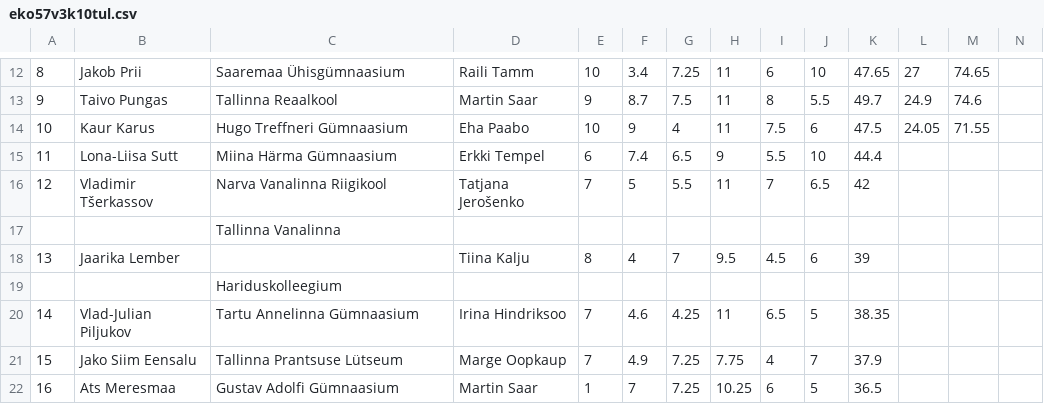
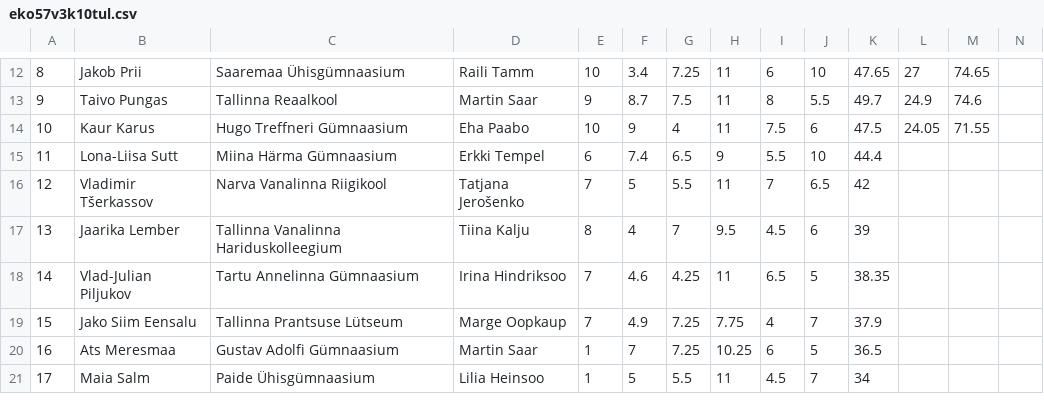
Before and after one commit to kaarelkivisalu/olumpiaadid, a CSV file: keemia/pdf/eko57v3k10tul.csv, drawn as a sheet; only a part is shown, gaps mark what is left out; the shorter side is filled out with more unchanged rows; removed rows and columns are numbered as before the commit, all else as after; the diff names each change by its address in the sheet, - before the commit and + after, or states it on an @@ line.

```diff
--- a/keemia/pdf/eko57v3k10tul.csv
+++ b/keemia/pdf/eko57v3k10tul.csv
-row 17:  |  | Tallinna Vanalinna
-C17: (empty)
+C17: Tallinna Vanalinna Hariduskolleegium
-row 19:  |  | Hariduskolleegium
```
Also changed, not shown: keemia/pdf/eko55v3k09tul.csv, keemia/pdf/eko57v3k09tul.csv, 4 other files.
